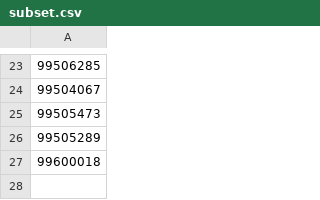
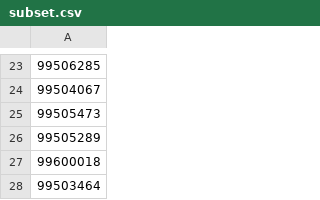
Before and after one commit to olinml2026/olinml2026.github.io, a CSV file: canvas_scripts/subset.csv, drawn as a sheet; only a part is shown, gaps mark what is left out; the diff names each change by its address in the sheet, - before the commit and + after, or states it on an @@ line.

```diff
--- a/canvas_scripts/subset.csv
+++ b/canvas_scripts/subset.csv
+row 28: 99503464
```
Also changed, not shown: 19 other files.
